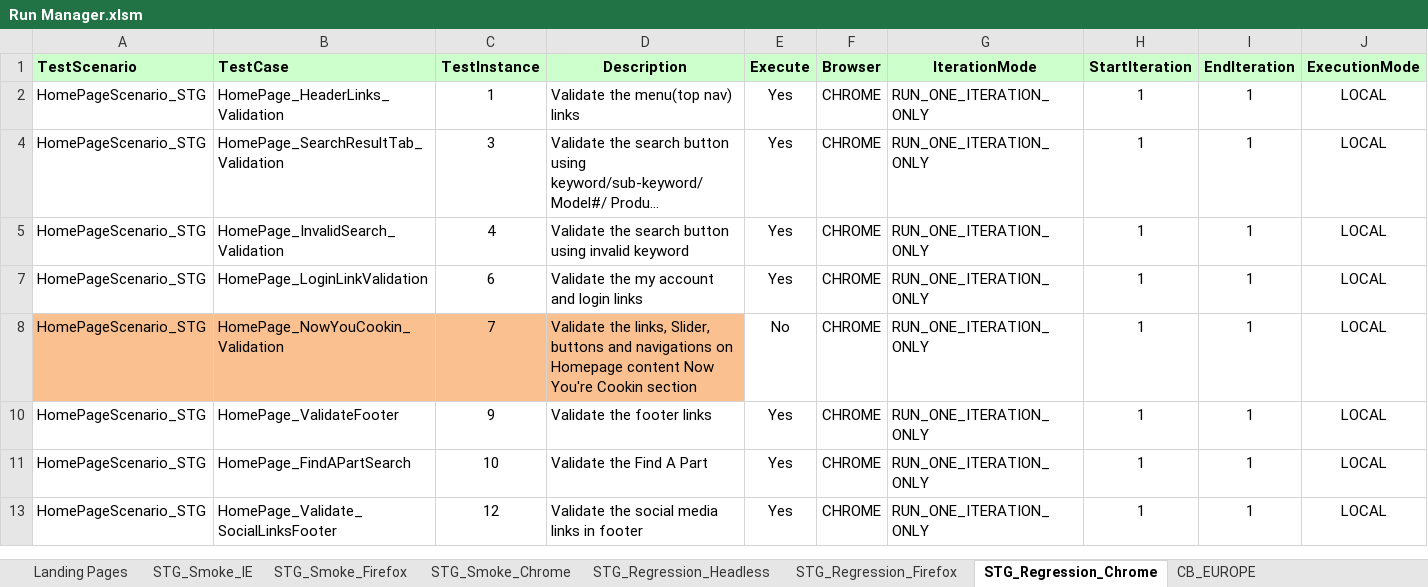
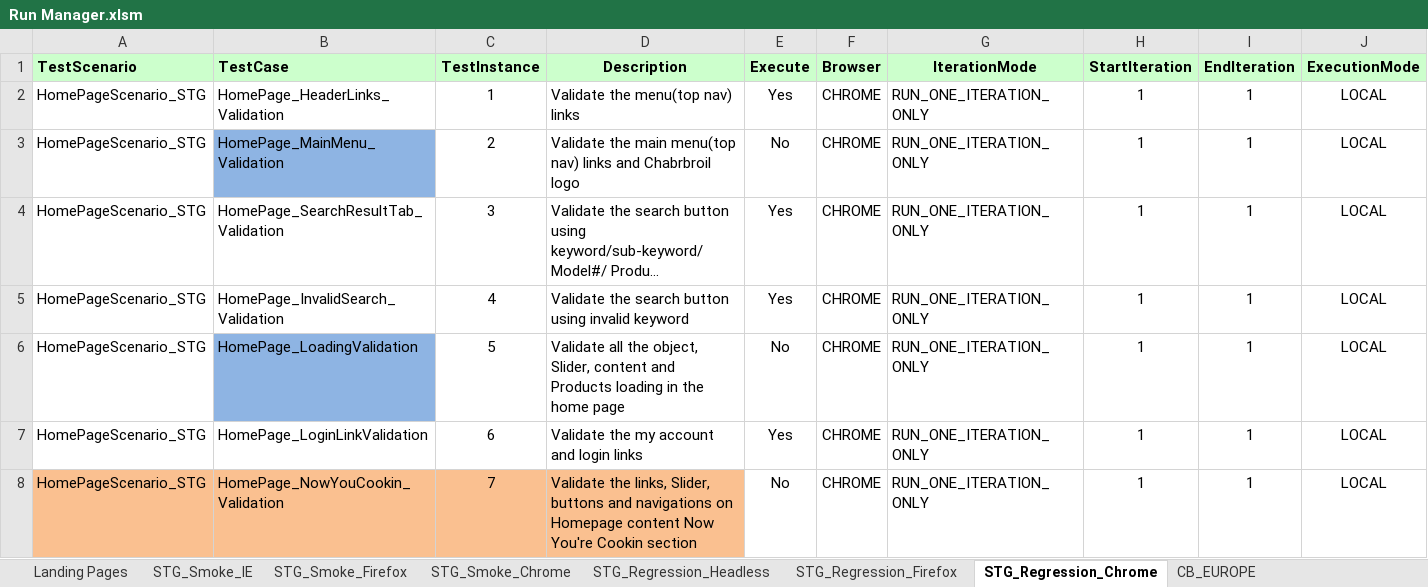
Before and after one commit to Rmidathala/QA-CB-23Aug2019, an Excel workbook: CharBroil_Git/Run Manager.xlsm, sheet STG_Regression_Chrome, drawn as a sheet; only a part is shown; the shorter side is filled out with more unchanged rows; long unchanged cells end in …; values as stored, in another font and other column widths than the file's, no borders; rows hold the shown columns only; the diff covers the shown part only; the diff names each change by its address in the sheet, - before the commit and + after, or states it on an @@ line.

```diff
--- a/CharBroil_Git/Run Manager.xlsm (sheet STG_Regression_Chrome)
+++ b/CharBroil_Git/Run Manager.xlsm (sheet STG_Regression_Chrome)
@@ row 3 unhidden: HomePageScenario_STG | HomePage_MainMenu_Validation | 2 | Validate the main menu(top nav) links and Chabrbroil logo | No | CHROME | RUN_ONE_ITERATION_ONLY | 1 | 1 | LOCAL @@
@@ row 6 unhidden: HomePageScenario_STG | HomePage_LoadingValidation | 5 | Validate all the object, Slider, content and Products loading in the home page | No | CHROME | RUN_ONE_ITERATION_ONLY | 1 | 1 | LOCAL @@
```
Also changed, not shown: 1 added row, 19 hidden or unhidden rows and 1 edited cell elsewhere in this sheet, other sheet tabs, 6 other files.
